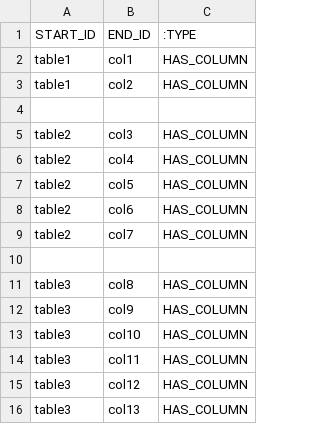
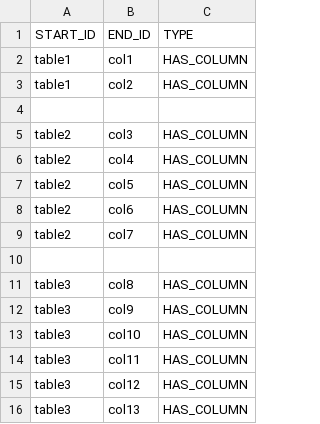
Before and after one commit to yjjo-ds/text-to-sql, a CSV file: table_column_rel.csv, drawn as a sheet.

Commit message:
Remove colon from TYPE header in CSV

```diff
--- a/table_column_rel.csv
+++ b/table_column_rel.csv
@@ -1,2 +1,2 @@
-START_ID,END_ID,:TYPE
+START_ID,END_ID,TYPE
 table1,col1,HAS_COLUMN
```
